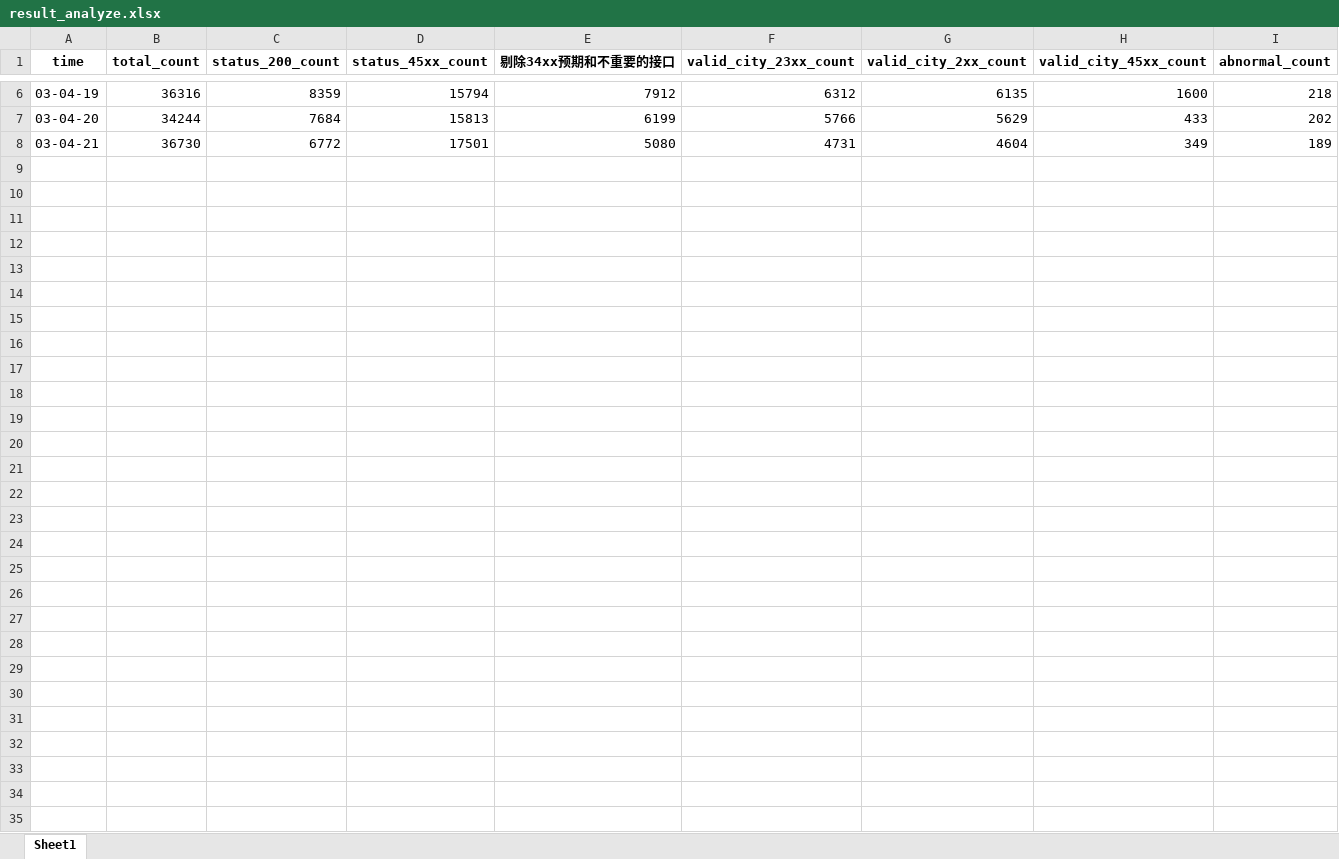
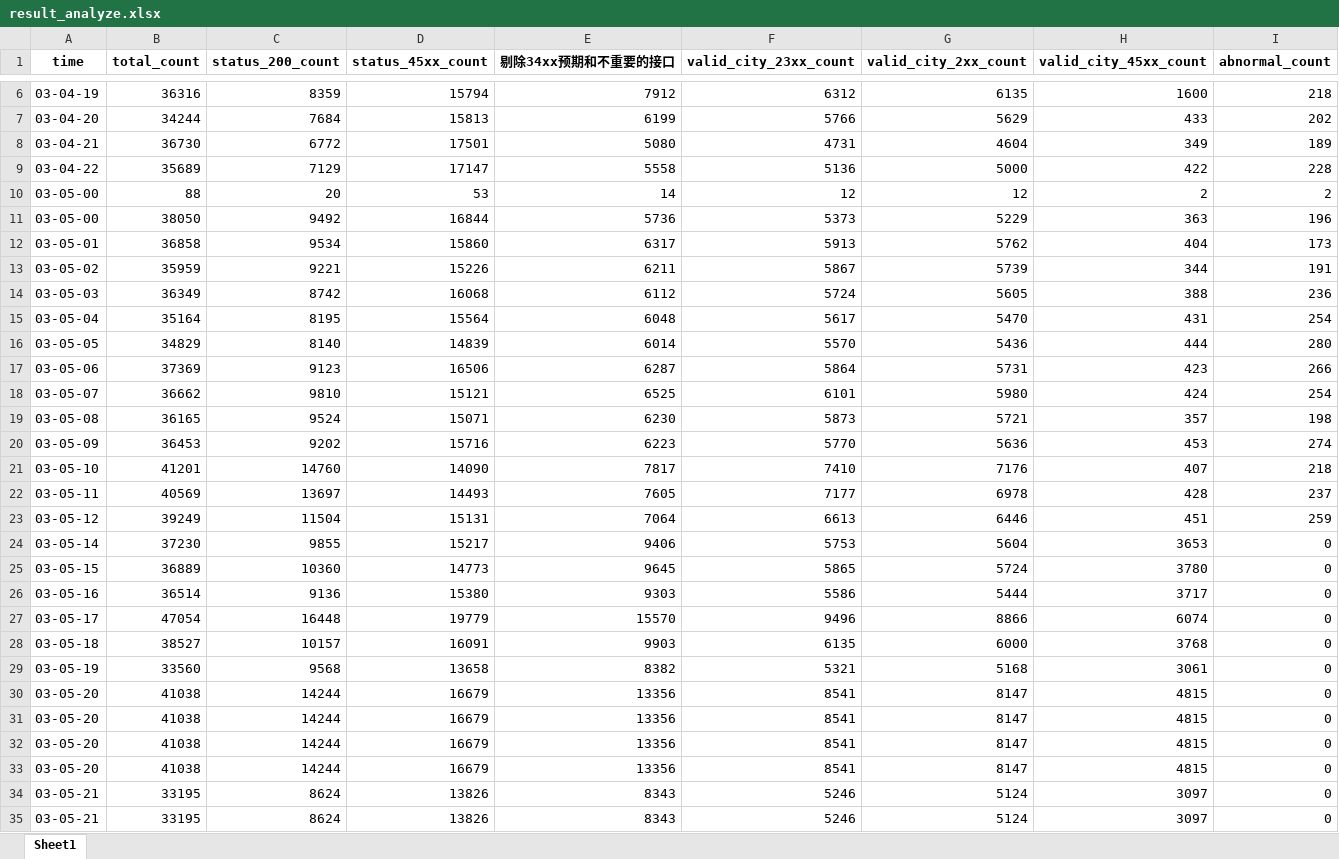
Before and after one commit to baixing/my_own_crawler, an Excel workbook: result_analyze.xlsx, sheet Sheet1, drawn as a sheet; only a part is shown, gaps mark what is left out; values as stored, in another font and other column widths than the file's, no borders; the diff names each change by its address in the sheet, - before the commit and + after, or states it on an @@ line.

```diff
--- a/result_analyze.xlsx (sheet Sheet1)
+++ b/result_analyze.xlsx (sheet Sheet1)
+row 9: 03-04-22 | 35689 | 7129 | 17147 | 5558 | 5136 | 5000 | 422 | 228
+row 10: 03-05-00 | 88 | 20 | 53 | 14 | 12 | 12 | 2 | 2
+row 11: 03-05-00 | 38050 | 9492 | 16844 | 5736 | 5373 | 5229 | 363 | 196
+row 12: 03-05-01 | 36858 | 9534 | 15860 | 6317 | 5913 | 5762 | 404 | 173
+row 13: 03-05-02 | 35959 | 9221 | 15226 | 6211 | 5867 | 5739 | 344 | 191
+row 14: 03-05-03 | 36349 | 8742 | 16068 | 6112 | 5724 | 5605 | 388 | 236
+row 15: 03-05-04 | 35164 | 8195 | 15564 | 6048 | 5617 | 5470 | 431 | 254
+row 16: 03-05-05 | 34829 | 8140 | 14839 | 6014 | 5570 | 5436 | 444 | 280
+row 17: 03-05-06 | 37369 | 9123 | 16506 | 6287 | 5864 | 5731 | 423 | 266
+row 18: 03-05-07 | 36662 | 9810 | 15121 | 6525 | 6101 | 5980 | 424 | 254
+row 19: 03-05-08 | 36165 | 9524 | 15071 | 6230 | 5873 | 5721 | 357 | 198
+row 20: 03-05-09 | 36453 | 9202 | 15716 | 6223 | 5770 | 5636 | 453 | 274
+row 21: 03-05-10 | 41201 | 14760 | 14090 | 7817 | 7410 | 7176 | 407 | 218
+row 22: 03-05-11 | 40569 | 13697 | 14493 | 7605 | 7177 | 6978 | 428 | 237
+row 23: 03-05-12 | 39249 | 11504 | 15131 | 7064 | 6613 | 6446 | 451 | 259
+row 24: 03-05-14 | 37230 | 9855 | 15217 | 9406 | 5753 | 5604 | 3653 | 0
+row 25: 03-05-15 | 36889 | 10360 | 14773 | 9645 | 5865 | 5724 | 3780 | 0
+row 26: 03-05-16 | 36514 | 9136 | 15380 | 9303 | 5586 | 5444 | 3717 | 0
+row 27: 03-05-17 | 47054 | 16448 | 19779 | 15570 | 9496 | 8866 | 6074 | 0
+row 28: 03-05-18 | 38527 | 10157 | 16091 | 9903 | 6135 | 6000 | 3768 | 0
+row 29: 03-05-19 | 33560 | 9568 | 13658 | 8382 | 5321 | 5168 | 3061 | 0
+row 30: 03-05-20 | 41038 | 14244 | 16679 | 13356 | 8541 | 8147 | 4815 | 0
+row 31: 03-05-20 | 41038 | 14244 | 16679 | 13356 | 8541 | 8147 | 4815 | 0
+row 32: 03-05-20 | 41038 | 14244 | 16679 | 13356 | 8541 | 8147 | 4815 | 0
+row 33: 03-05-20 | 41038 | 14244 | 16679 | 13356 | 8541 | 8147 | 4815 | 0
+row 34: 03-05-21 | 33195 | 8624 | 13826 | 8343 | 5246 | 5124 | 3097 | 0
+row 35: 03-05-21 | 33195 | 8624 | 13826 | 8343 | 5246 | 5124 | 3097 | 0
```
Also changed, not shown: 30 other files.
